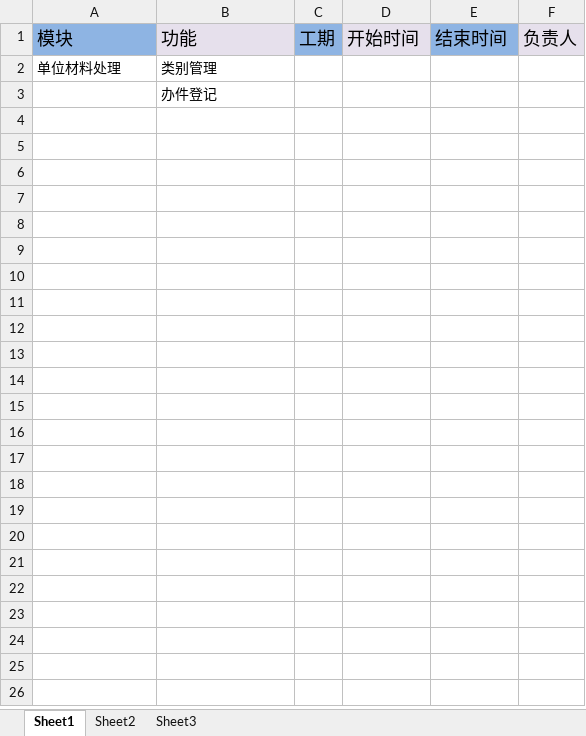
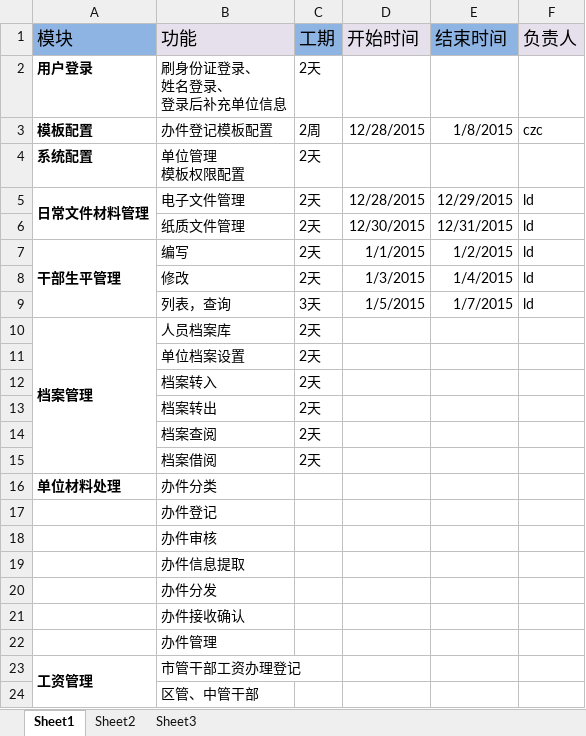
Before and after one commit to ludycool/FileManagement, an Excel workbook: 文档/软件开发进度表.xlsx, sheet Sheet1, drawn as a sheet; values as stored, in another font and other column widths than the file's, no borders; addresses are those after the commit; ↵ is a line break in a cell; the diff names each change by its address in the sheet, - before the commit and + after, or states it on an @@ line.

```diff
--- a/文档/软件开发进度表.xlsx (sheet Sheet1)
+++ b/文档/软件开发进度表.xlsx (sheet Sheet1)
+row 2: 用户登录 | 刷身份证登录、 ↵ 姓名登录、 ↵ 登录后补充单位信息 | 2天
+row 3: 模板配置 | 办件登记模板配置 | 2周 | 12/28/2015 | 1/8/2015 | czc
+row 4: 系统配置 | 单位管理 ↵ 模板权限配置 | 2天
+row 5: 日常文件材料管理 | 电子文件管理 | 2天 | 12/28/2015 | 12/29/2015 | ld
+row 6:  | 纸质文件管理 | 2天 | 12/30/2015 | 12/31/2015 | ld
+row 7: 干部生平管理 | 编写 | 2天 | 1/1/2015 | 1/2/2015 | ld
+row 8:  | 修改 | 2天 | 1/3/2015 | 1/4/2015 | ld
+row 9:  | 列表，查询 | 3天 | 1/5/2015 | 1/7/2015 | ld
+row 10: 档案管理 | 人员档案库 | 2天
+row 11:  | 单位档案设置 | 2天
+row 12:  | 档案转入 | 2天
+row 13:  | 档案转出 | 2天
+row 14:  | 档案查阅 | 2天
+row 15:  | 档案借阅 | 2天
-A16 bold: off
+A16 bold: on
-B16 (功能): 类别管理
+B16 (功能): 办件分类
+row 18:  | 办件审核
+row 19:  | 办件信息提取
+row 20:  | 办件分发
+row 21:  | 办件接收确认
+row 22:  | 办件管理
+row 23: 工资管理 | 市管干部工资办理登记
+row 24:  | 区管、中管干部
```
